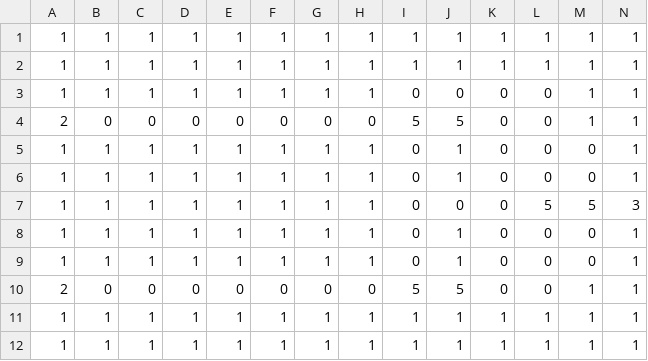
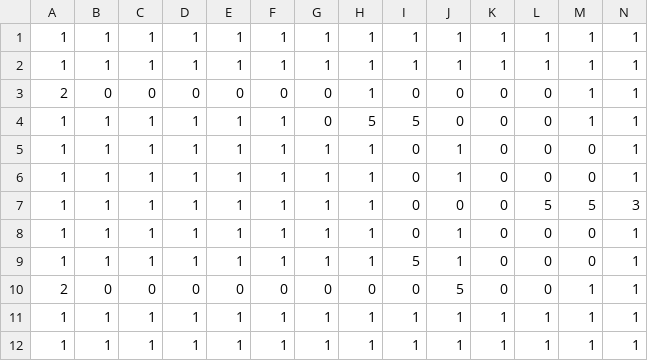
Before and after one commit to Houka/GameDesign2017fa, a CSV file: MTD/assets/maps/level12.csv, drawn as a sheet; only a part is shown; removed rows and columns are numbered as before the commit, all else as after; rows hold the shown columns only; the diff names each change by its address in the sheet, - before the commit and + after, or states it on an @@ line.

```diff
--- a/MTD/assets/maps/level12.csv
+++ b/MTD/assets/maps/level12.csv
-row 3: 1 | 1 | 1 | 1 | 1 | 1 | 1 | 1 | 0 | 0 | 0 | 0 | 1 | 1
-H3: 0
+H3: 1
-I3: 5
+I3: 0
-J3: 5
+J3: 0
+row 4: 1 | 1 | 1 | 1 | 1 | 1 | 0 | 5 | 5 | 0 | 0 | 0 | 1 | 1
-I9: 0
+I9: 5
-I10: 5
+I10: 0
```
Also changed, not shown: MTD/assets/maps/level8.csv, 3 other files.
